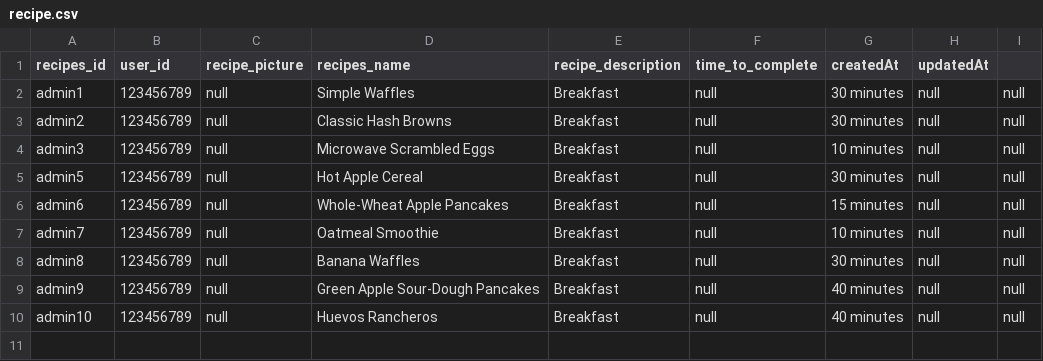
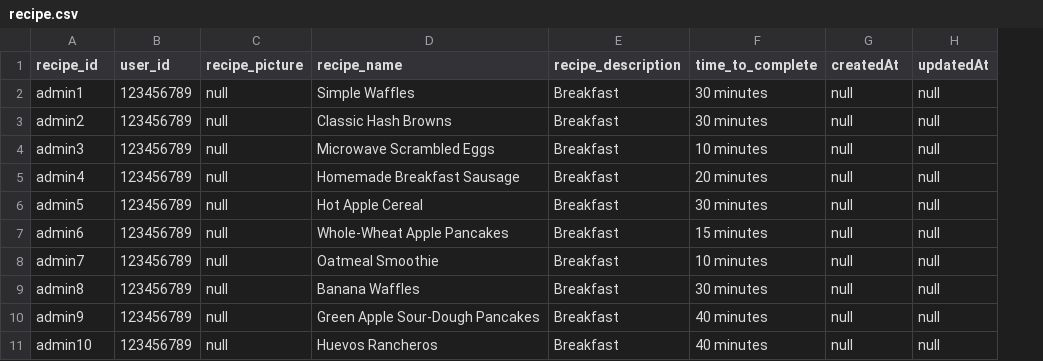
Before and after one commit to 0xJakeG/Captstone-Project, a CSV file: sequelize/models/recipe.csv, drawn as a sheet; removed rows and columns are numbered as before the commit, all else as after; the diff names each change by its address in the sheet, - before the commit and + after, or states it on an @@ line.

Commit message:
Update recipe.csv

```diff
--- a/sequelize/models/recipe.csv
+++ b/sequelize/models/recipe.csv
-column I, rows 2-10: all null
-A1: recipes_id
+A1: recipe_id
-D1: recipes_name
+D1: recipe_name
-F2:F3 (time_to_complete): null
+F2:F3 (time_to_complete): 30 minutes
-G2:G3 (createdAt): 30 minutes
+G2:G3 (createdAt): null
-F4 (time_to_complete): null
+F4 (time_to_complete): 10 minutes
-G4 (createdAt): 10 minutes
+G4 (createdAt): null
+row 5: admin4 | 123456789 | null | Homemade Breakfast Sausage | Breakfast | 20 minutes | null | null
-F6 (time_to_complete): null
+F6 (time_to_complete): 30 minutes
-G6 (createdAt): 30 minutes
+G6 (createdAt): null
-F7 (time_to_complete): null
+F7 (time_to_complete): 15 minutes
-G7 (createdAt): 15 minutes
+G7 (createdAt): null
-F8 (time_to_complete): null
+F8 (time_to_complete): 10 minutes
-G8 (createdAt): 10 minutes
+G8 (createdAt): null
-F9 (time_to_complete): null
+F9 (time_to_complete): 30 minutes
-G9 (createdAt): 30 minutes
+G9 (createdAt): null
-F10:F11 (time_to_complete): null
+F10:F11 (time_to_complete): 40 minutes
-G10:G11 (createdAt): 40 minutes
+G10:G11 (createdAt): null
```
